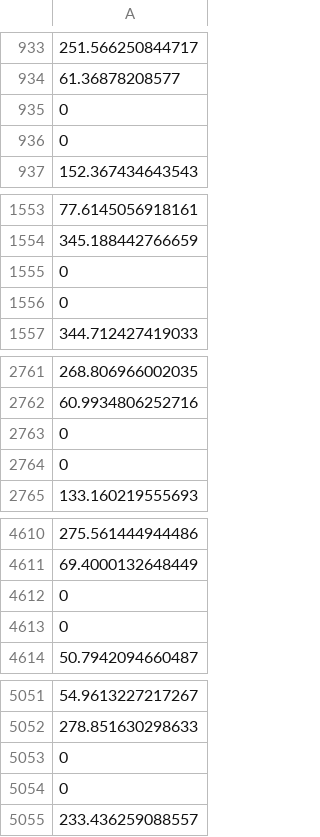
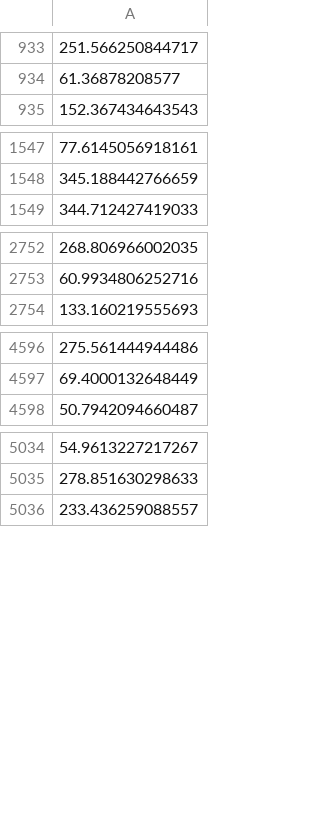
Before and after one commit to MarleneSteinbach/team2-B-ckerei, a CSV file: csv_data/training_labels.csv, drawn as a sheet; only a part is shown, gaps mark what is left out; the diff covers the shown part only; the diff names each change by its address in the sheet, - before the commit and + after, or states it on an @@ line.

```diff
--- a/csv_data/training_labels.csv
+++ b/csv_data/training_labels.csv
-row 935: 0
-row 936: 0
-row 1555: 0
-row 1556: 0
-row 2763: 0
-row 2764: 0
-row 4612: 0
-row 4613: 0
-row 5053: 0
-row 5054: 0
```
Also changed, not shown: 20 removed rows elsewhere in this file, csv_data/test_labels.csv, csv_data/validation_labels.csv, 4 other files.
